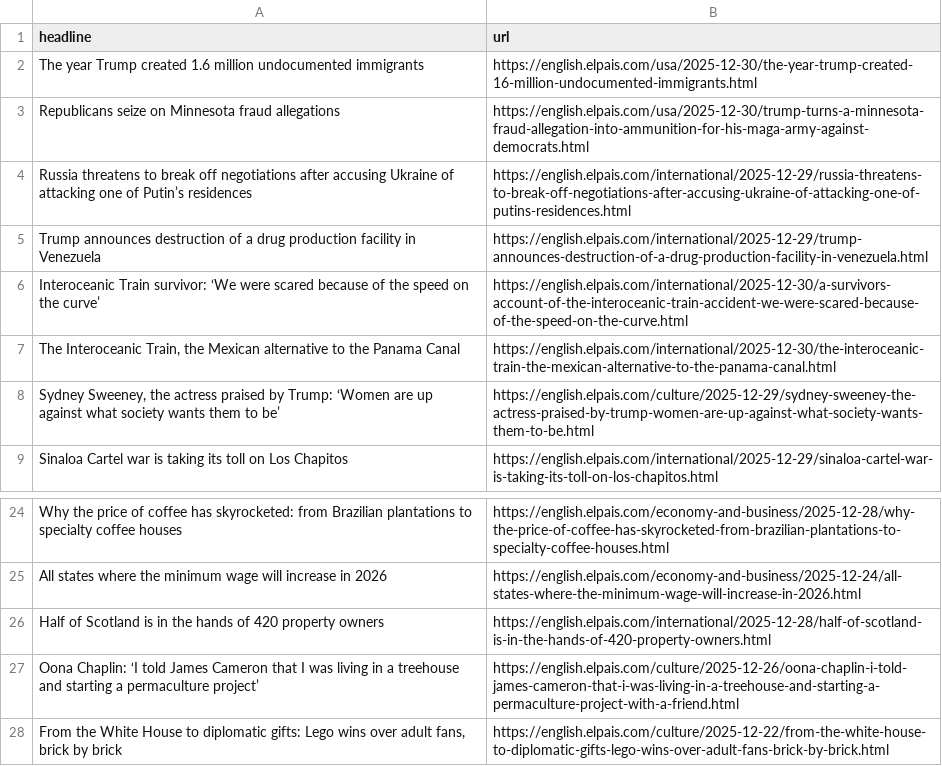
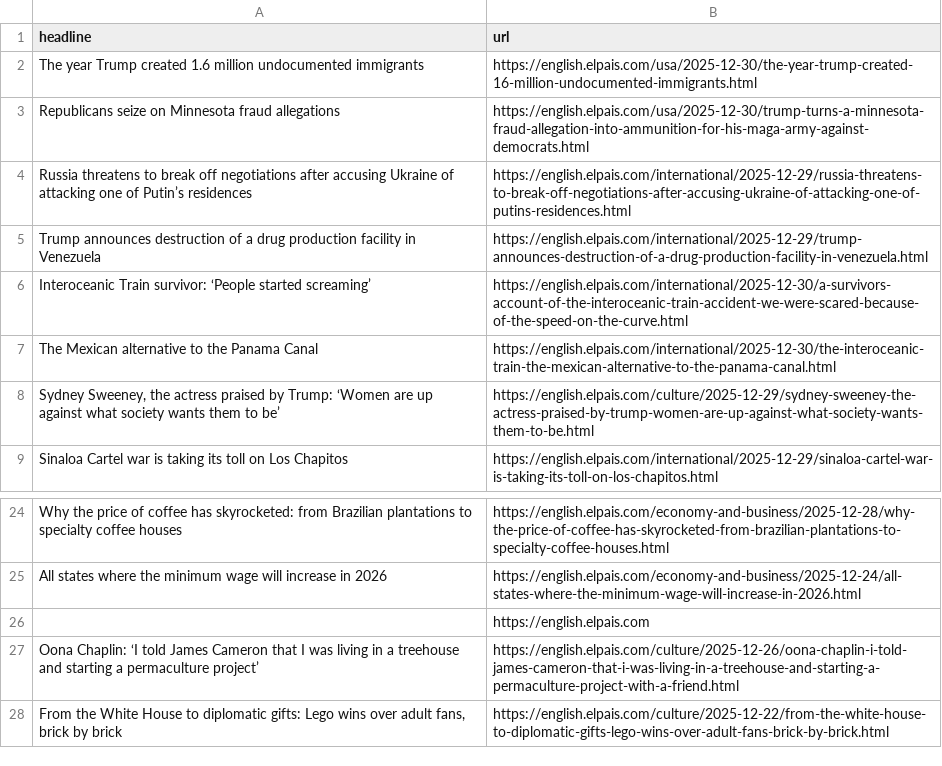
Before and after one commit to jsoma/el-pais-autoscraper, a CSV file: headlines.csv, drawn as a sheet; only a part is shown, gaps mark what is left out.

```diff
--- a/headlines.csv
+++ b/headlines.csv
@@ -5,4 +5,4 @@ Russia threatens to break off negotiations after accusing Ukraine of attacking o
 Trump announces destruction of a drug production facility in Venezuela,https://english.elpais.com/international/2025-12-29/trump-announces-destruction-of-a-drug-production-facility-in-venezuela.html
-Interoceanic Train survivor: ‘We were scared because of the speed on the curve’,https://english.elpais.com/international/2025-12-30/a-survivors-account-of-the-interoceanic-train-accident-we-were-scared-because-of-the-speed-on-the-curve.html
-"The Interoceanic Train, the Mexican alternative to the Panama Canal",https://english.elpais.com/international/2025-12-30/the-interoceanic-train-the-mexican-alternative-to-the-panama-canal.html
+Interoceanic Train survivor: ‘People started screaming’,https://english.elpais.com/international/2025-12-30/a-survivors-account-of-the-interoceanic-train-accident-we-were-scared-because-of-the-speed-on-the-curve.html
+The Mexican alternative to the Panama Canal,https://english.elpais.com/international/2025-12-30/the-interoceanic-train-the-mexican-alternative-to-the-panama-canal.html
 "Sydney Sweeney, the actress praised by Trump: ‘Women are up against what society wants them to be’",https://english.elpais.com/culture/2025-12-29/sydney-sweeney-the-actress-praised-by-trump-women-are-up-against-what-society-wants-them-to-be.html
@@ -25,3 +25,3 @@ Why the price of coffee has skyrocketed: from Brazilian plantations to specialty
 All states where the minimum wage will increase in 2026,https://english.elpais.com/economy-and-business/2025-12-24/all-states-where-the-minimum-wage-will-increase-in-2026.html
-Half of Scotland is in the hands of 420 property owners ,https://english.elpais.com/international/2025-12-28/half-of-scotland-is-in-the-hands-of-420-property-owners.html
+,https://english.elpais.com
 Oona Chaplin: ‘I told James Cameron that I was living in a treehouse and starting a permaculture project’,https://english.elpais.com/culture/2025-12-26/oona-chaplin-i-told-james-cameron-that-i-was-living-in-a-treehouse-and-starting-a-permaculture-project-with-a-friend.html
```
